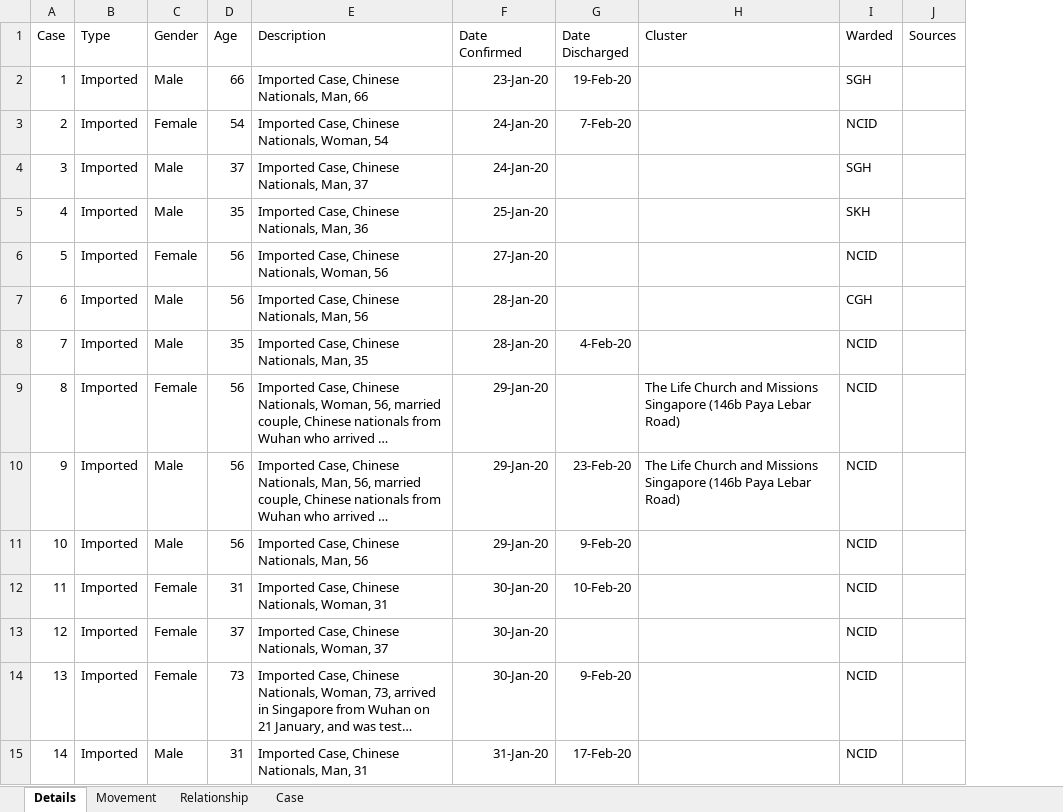
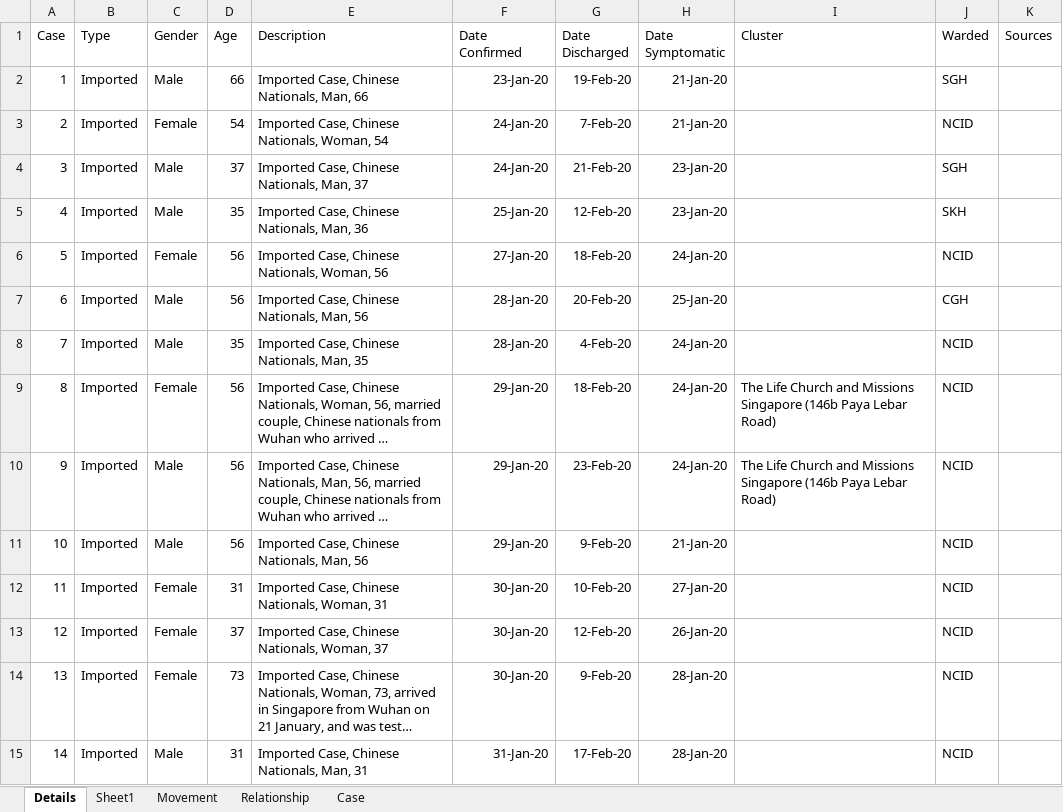
Before and after one commit to tanpuany/covid-19-singapore, an Excel workbook: COVID-19.xlsm, sheet Details, drawn as a sheet; only a part is shown; long unchanged cells end in …; values as stored, in another font and other column widths than the file's, no borders; the diff covers the shown part only; the diff names each change by its address in the sheet, - before the commit and + after, or states it on an @@ line.

```diff
--- a/COVID-19.xlsm (sheet Details)
+++ b/COVID-19.xlsm (sheet Details)
+sheet tab: Sheet1
+column H (Date Symptomatic), rows 2-15: 21-Jan-20 | 21-Jan-20 | 23-Jan-20 | 23-Jan-20 | 24-Jan-20 | 25-Jan-20 | 24-Jan-20 | 24-Jan-20 | 24-Jan-20 | 21-Jan-20 | 27-Jan-20 | 26-Jan-20 | 28-Jan-20 | 28-Jan-20
-G4 (Date Discharged): (empty)
+G4 (Date Discharged): 21-Feb-20
-G5 (Date Discharged): (empty)
+G5 (Date Discharged): 12-Feb-20
-G6 (Date Discharged): (empty)
+G6 (Date Discharged): 18-Feb-20
-G7 (Date Discharged): (empty)
+G7 (Date Discharged): 20-Feb-20
-G9 (Date Discharged): (empty)
+G9 (Date Discharged): 18-Feb-20
-G13 (Date Discharged): (empty)
+G13 (Date Discharged): 12-Feb-20
```
Also changed, not shown: 29 edited cells elsewhere in this sheet, 1 other file.
